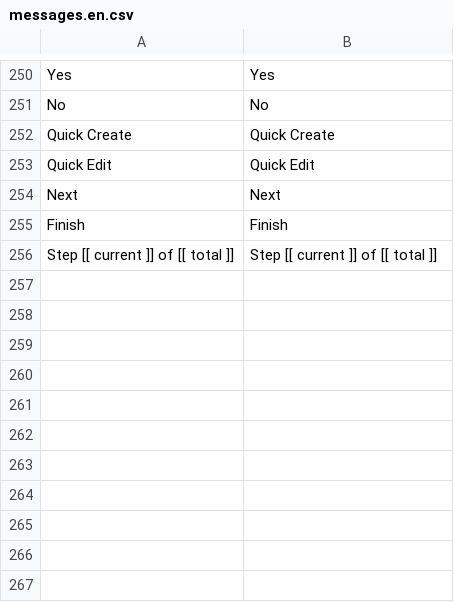
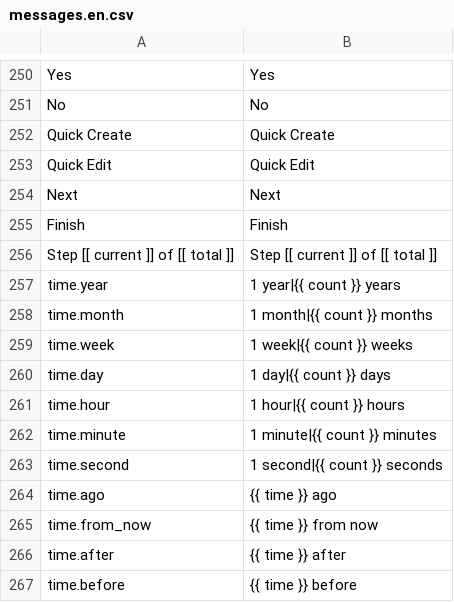
Before and after one commit to locomotivemtl/charcoal-admin, a CSV file: translations/messages.en.csv, drawn as a sheet; only a part is shown, gaps mark what is left out.

```diff
--- a/translations/messages.en.csv
+++ b/translations/messages.en.csv
@@ -256 +256,12 @@
 "Step [[ current ]] of [[ total ]]";"Step [[ current ]] of [[ total ]]"
+"time.year";"1 year|{{ count }} years"
+"time.month";"1 month|{{ count }} months"
+"time.week";"1 week|{{ count }} weeks"
+"time.day";"1 day|{{ count }} days"
+"time.hour";"1 hour|{{ count }} hours"
+"time.minute";"1 minute|{{ count }} minutes"
+"time.second";"1 second|{{ count }} seconds"
+"time.ago";"{{ time }} ago"
+"time.from_now";"{{ time }} from now"
+"time.after";"{{ time }} after"
+"time.before";"{{ time }} before"
```
Also changed, not shown: translations/messages.fr.csv, 13 other files.
